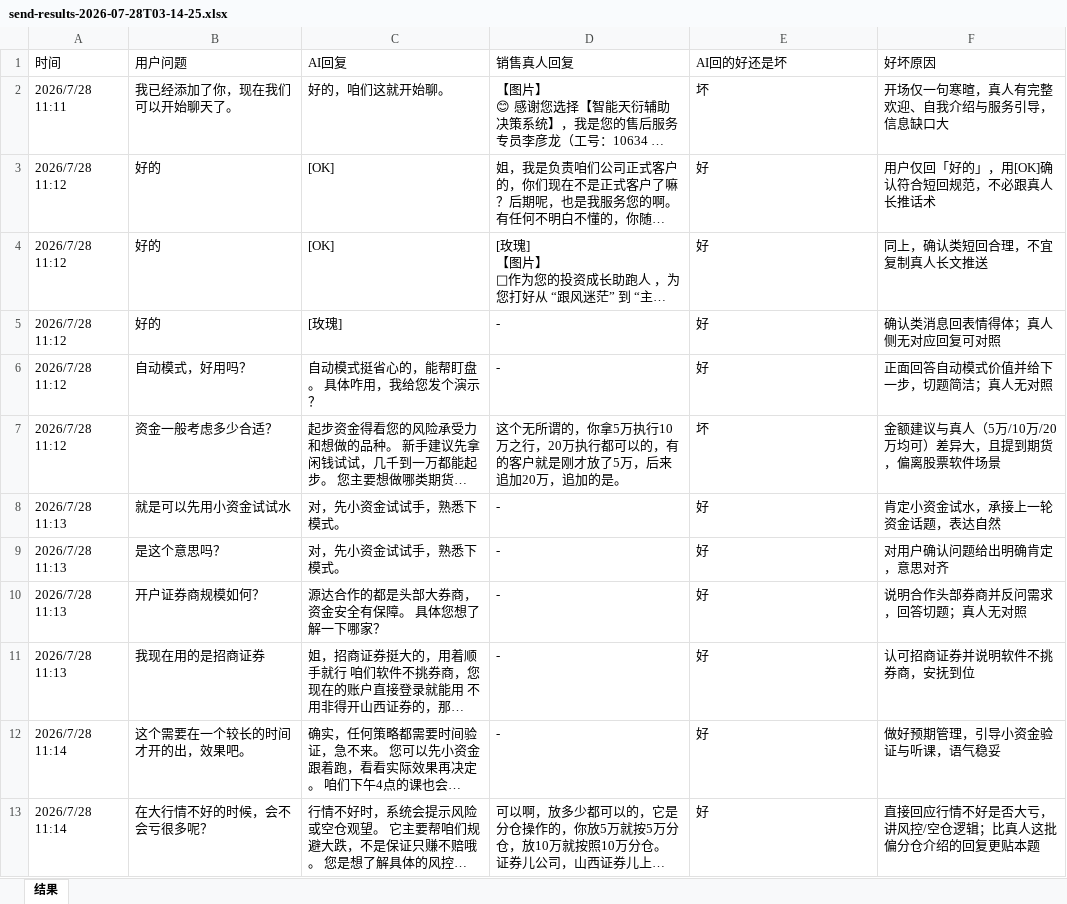
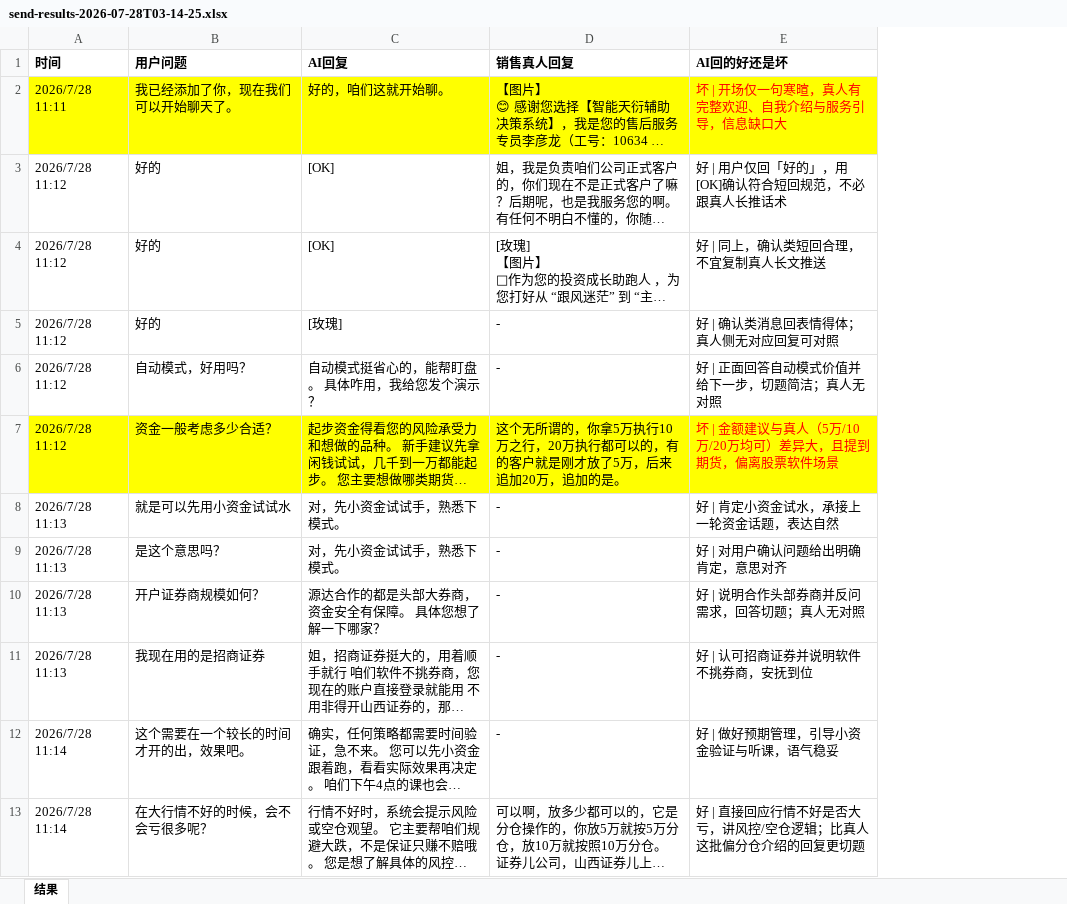
Before and after one commit to King-wusheng/jiaoben, an Excel workbook: send-results-2026-07-28T03-14-25.xlsx, sheet 结果, drawn as a sheet; long unchanged cells end in …; values as stored, in another font and other column widths than the file's, no borders; the diff names each change by its address in the sheet, - before the commit and + after, or states it on an @@ line.

```diff
--- a/send-results-2026-07-28T03-14-25.xlsx (sheet 结果)
+++ b/send-results-2026-07-28T03-14-25.xlsx (sheet 结果)
-column F (好坏原因), rows 2-13: 开场仅一句寒暄，真人有完整欢迎、自我介绍与服务引导，信息缺口大 | 用户仅回「好的」，用[OK]确认符合短回规范，不必跟真人长推话术 | 同上，确认类短回合理，不宜复制真人长文推送 | 确认类消息回表情得体；真人侧无对应回复可对照 | 正面回答自动模式价值并给下一步，切题简洁；真人无对照 | 金额建议与真人（5万/10万/20万均可）差异大，且提到期货，偏离股票软件场景 | 肯定小资金试水，承接上一轮资金话题，表达自然 | 对用户确认问题给出明确肯定，意思对齐 | 说明合作头部券商并反问需求，回答切题；真人无对照 | 认可招商证券并说明软件不挑券商，安抚到位 | 做好预期管理，引导小资金验证与听课，语气稳妥 | 直接回应行情不好是否大亏，讲风控/空仓逻辑；比真人这批偏分仓介绍的回复更贴本题
-A1:E1 bold: off
+A1:E1 bold: on
-A2:E2 fill: none
+A2:E2 fill: #FFFF00
-E2 (AI回的好还是坏): 坏
+E2 (AI回的好还是坏): 坏 | 开场仅一句寒暄，真人有完整欢迎、自我介绍与服务引导，信息缺口大
-E2 text colour: black
+E2 text colour: #FF0000
-E3 (AI回的好还是坏): 好
+E3 (AI回的好还是坏): 好 | 用户仅回「好的」，用[OK]确认符合短回规范，不必跟真人长推话术
-E4 (AI回的好还是坏): 好
+E4 (AI回的好还是坏): 好 | 同上，确认类短回合理，不宜复制真人长文推送
-E5 (AI回的好还是坏): 好
+E5 (AI回的好还是坏): 好 | 确认类消息回表情得体；真人侧无对应回复可对照
-E6 (AI回的好还是坏): 好
+E6 (AI回的好还是坏): 好 | 正面回答自动模式价值并给下一步，切题简洁；真人无对照
-A7:E7 fill: none
+A7:E7 fill: #FFFF00
-E7 (AI回的好还是坏): 坏
+E7 (AI回的好还是坏): 坏 | 金额建议与真人（5万/10万/20万均可）差异大，且提到期货，偏离股票软件场景
-E7 text colour: black
+E7 text colour: #FF0000
-E8 (AI回的好还是坏): 好
+E8 (AI回的好还是坏): 好 | 肯定小资金试水，承接上一轮资金话题，表达自然
-E9 (AI回的好还是坏): 好
+E9 (AI回的好还是坏): 好 | 对用户确认问题给出明确肯定，意思对齐
-E10 (AI回的好还是坏): 好
+E10 (AI回的好还是坏): 好 | 说明合作头部券商并反问需求，回答切题；真人无对照
-E11 (AI回的好还是坏): 好
+E11 (AI回的好还是坏): 好 | 认可招商证券并说明软件不挑券商，安抚到位
-E12 (AI回的好还是坏): 好
+E12 (AI回的好还是坏): 好 | 做好预期管理，引导小资金验证与听课，语气稳妥
-E13 (AI回的好还是坏): 好
+E13 (AI回的好还是坏): 好 | 直接回应行情不好是否大亏，讲风控/空仓逻辑；比真人这批偏分仓介绍的回复更切题
```
Also changed, not shown: 15 other files.
